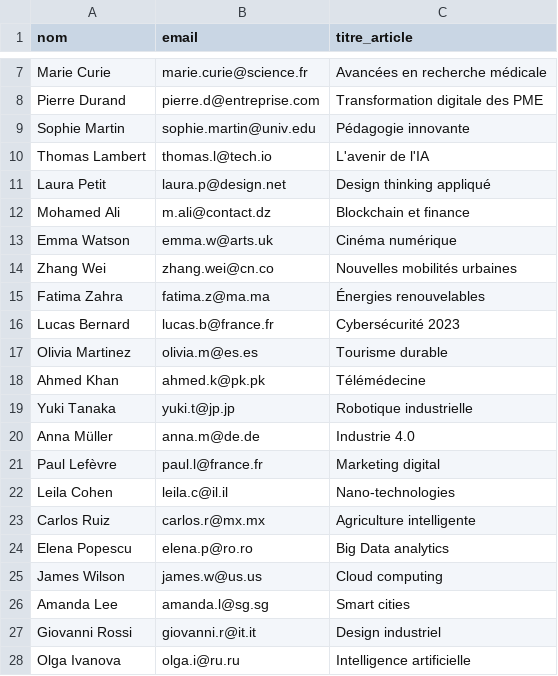
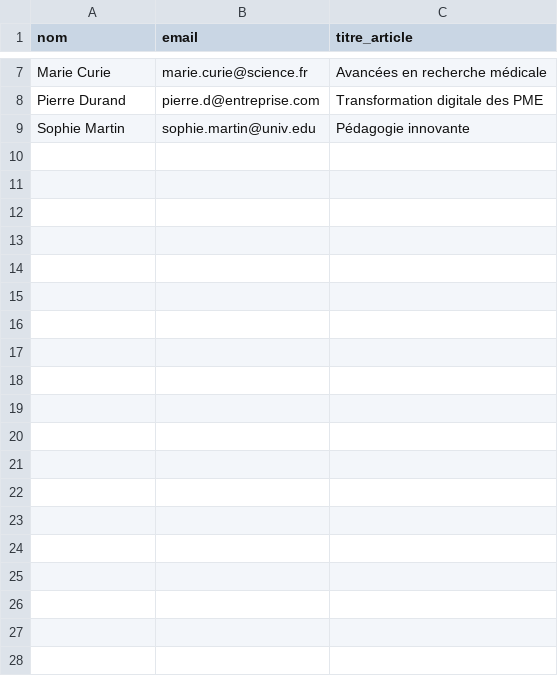
Before and after one commit to IM003/PFE, a CSV file: static/exemple.csv, drawn as a sheet; only a part is shown, gaps mark what is left out; the diff covers the shown part only; the diff names each change by its address in the sheet, - before the commit and + after, or states it on an @@ line.

```diff
--- a/static/exemple.csv
+++ b/static/exemple.csv
-row 10: Thomas Lambert | thomas.l@tech.io | L'avenir de l'IA
-row 11: Laura Petit | laura.p@design.net | Design thinking appliqué
-row 12: Mohamed Ali | m.ali@contact.dz | Blockchain et finance
-row 13: Emma Watson | emma.w@arts.uk | Cinéma numérique
-row 14: Zhang Wei | zhang.wei@cn.co | Nouvelles mobilités urbaines
-row 15: Fatima Zahra | fatima.z@ma.ma | Énergies renouvelables
-row 16: Lucas Bernard | lucas.b@france.fr | Cybersécurité 2023
-row 17: Olivia Martinez | olivia.m@es.es | Tourisme durable
-row 18: Ahmed Khan | ahmed.k@pk.pk | Télémédecine
-row 19: Yuki Tanaka | yuki.t@jp.jp | Robotique industrielle
-row 20: Anna Müller | anna.m@de.de | Industrie 4.0
-row 21: Paul Lefèvre | paul.l@france.fr | Marketing digital
-row 22: Leila Cohen | leila.c@il.il | Nano-technologies
-row 23: Carlos Ruiz | carlos.r@mx.mx | Agriculture intelligente
-row 24: Elena Popescu | elena.p@ro.ro | Big Data analytics
-row 25: James Wilson | james.w@us.us | Cloud computing
-row 26: Amanda Lee | amanda.l@sg.sg | Smart cities
-row 27: Giovanni Rossi | giovanni.r@it.it | Design industriel
-row 28: Olga Ivanova | olga.i@ru.ru | Intelligence artificielle
```
Also changed, not shown: 27 removed rows elsewhere in this file, 12 other files.
